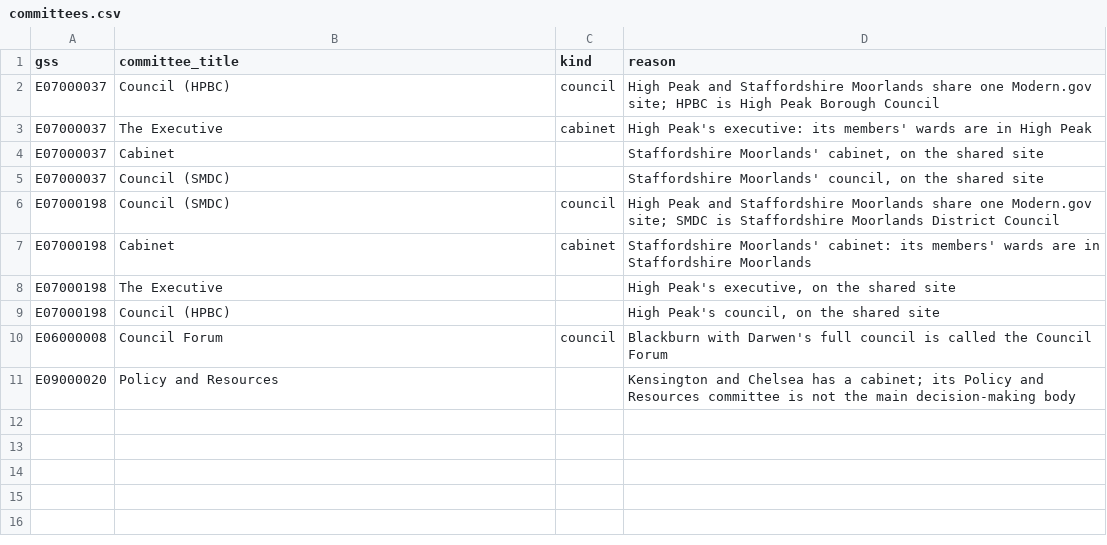
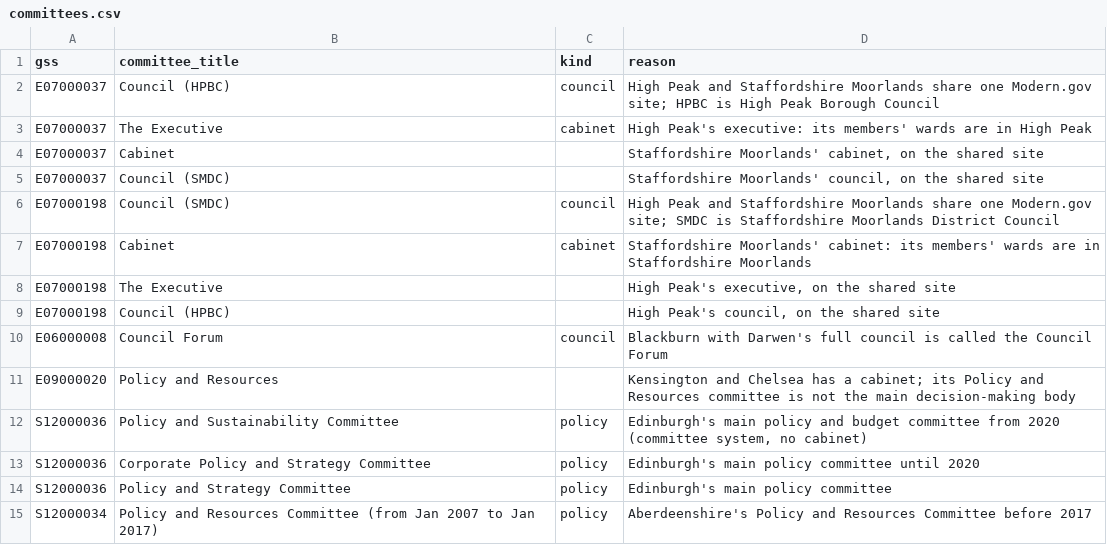
Before and after one commit to rj-mitchell/wherecouncilsstand, a CSV file: data_static/committees.csv, drawn as a sheet; the diff names each change by its address in the sheet, - before the commit and + after, or states it on an @@ line.

```diff
--- a/data_static/committees.csv
+++ b/data_static/committees.csv
+row 12: S12000036 | Policy and Sustainability Committee | policy | Edinburgh's main policy and budget committee from 2020 (committee system, no cabinet)
+row 13: S12000036 | Corporate Policy and Strategy Committee | policy | Edinburgh's main policy committee until 2020
+row 14: S12000036 | Policy and Strategy Committee | policy | Edinburgh's main policy committee
+row 15: S12000034 | Policy and Resources Committee (from Jan 2007 to Jan 2017) | policy | Aberdeenshire's Policy and Resources Committee before 2017
```
Also changed, not shown: data_static/councils.csv, 2 other files.
